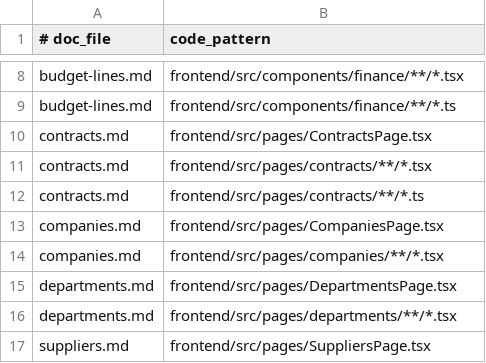
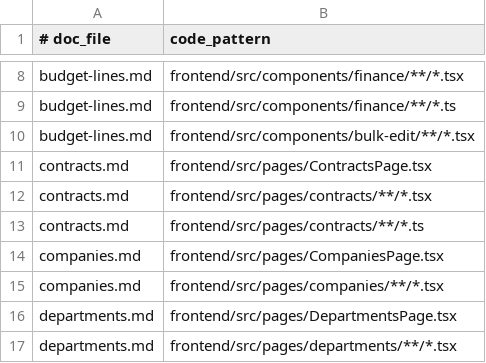
Before and after one commit to kanap-hq/KANAP, a TSV file: doc/help/_process/doc-update-map.tsv, drawn as a sheet; only a part is shown, gaps mark what is left out; the shorter side is filled out with more unchanged rows.

```diff
--- a/doc/help/_process/doc-update-map.tsv
+++ b/doc/help/_process/doc-update-map.tsv
@@ -9,2 +9,3 @@ budget-lines.md	frontend/src/components/finance/**/*.tsx
 budget-lines.md	frontend/src/components/finance/**/*.ts
+budget-lines.md	frontend/src/components/bulk-edit/**/*.tsx
 contracts.md	frontend/src/pages/ContractsPage.tsx
```
